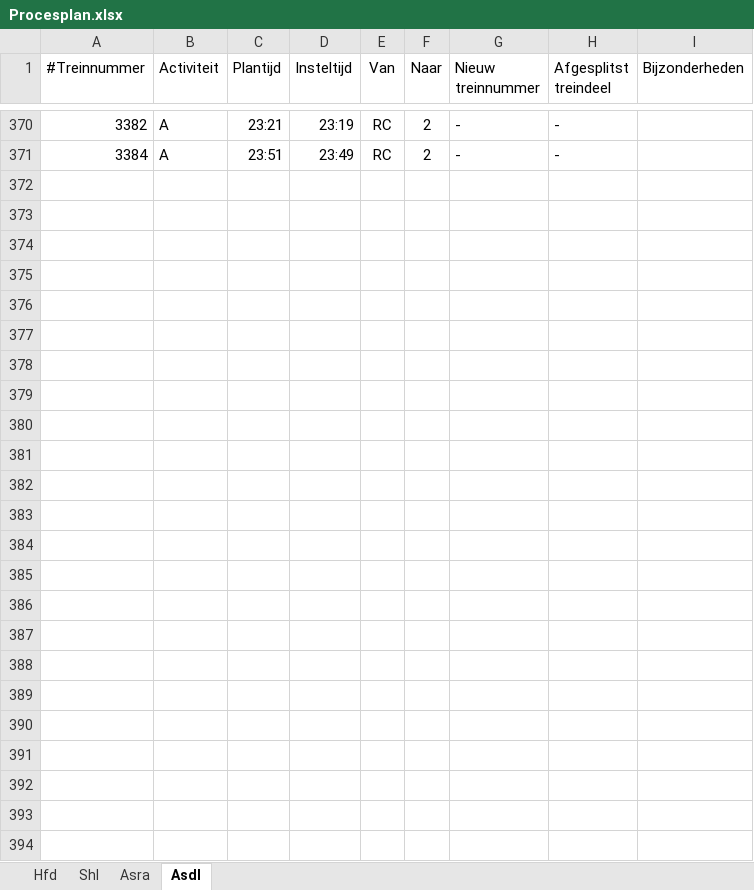
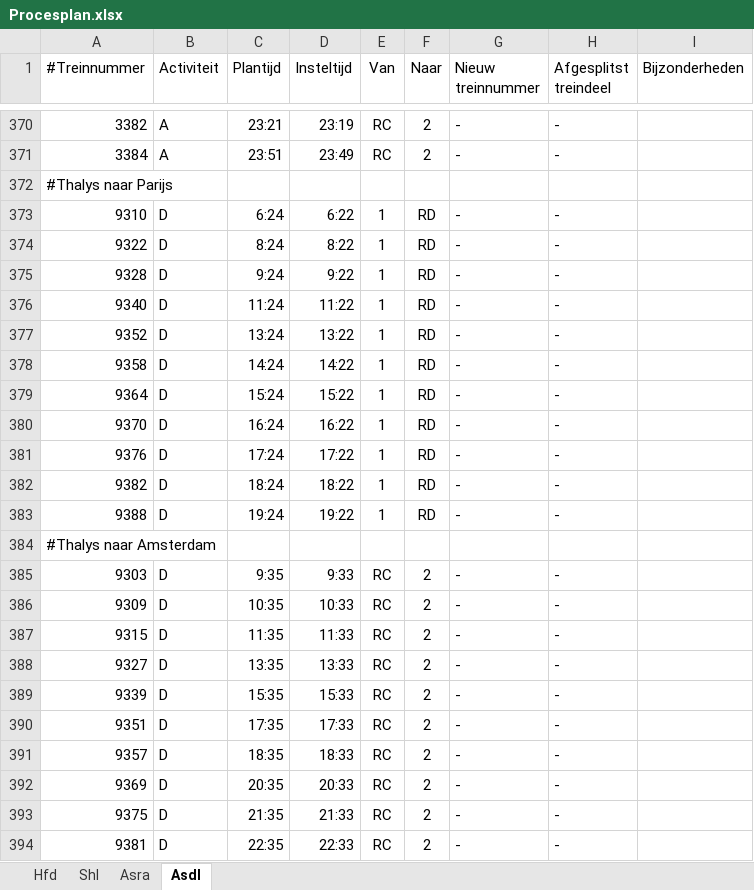
Before and after one commit to dgoedkoop/stwsim, an Excel workbook: Schiphollijn/Procesplan.xlsx, sheet Asdl, drawn as a sheet; only a part is shown, gaps mark what is left out; values as stored, in another font and other column widths than the file's, no borders; the diff names each change by its address in the sheet, - before the commit and + after, or states it on an @@ line.

```diff
--- a/Schiphollijn/Procesplan.xlsx (sheet Asdl)
+++ b/Schiphollijn/Procesplan.xlsx (sheet Asdl)
+row 372: #Thalys naar Parijs
+row 373: 9310 | D | 6:24 | 6:22 | 1 | RD | - | -
+row 374: 9322 | D | 8:24 | 8:22 | 1 | RD | - | -
+row 375: 9328 | D | 9:24 | 9:22 | 1 | RD | - | -
+row 376: 9340 | D | 11:24 | 11:22 | 1 | RD | - | -
+row 377: 9352 | D | 13:24 | 13:22 | 1 | RD | - | -
+row 378: 9358 | D | 14:24 | 14:22 | 1 | RD | - | -
+row 379: 9364 | D | 15:24 | 15:22 | 1 | RD | - | -
+row 380: 9370 | D | 16:24 | 16:22 | 1 | RD | - | -
+row 381: 9376 | D | 17:24 | 17:22 | 1 | RD | - | -
+row 382: 9382 | D | 18:24 | 18:22 | 1 | RD | - | -
+row 383: 9388 | D | 19:24 | 19:22 | 1 | RD | - | -
+row 384: #Thalys naar Amsterdam
+row 385: 9303 | D | 9:35 | 9:33 | RC | 2 | - | -
+row 386: 9309 | D | 10:35 | 10:33 | RC | 2 | - | -
+row 387: 9315 | D | 11:35 | 11:33 | RC | 2 | - | -
+row 388: 9327 | D | 13:35 | 13:33 | RC | 2 | - | -
+row 389: 9339 | D | 15:35 | 15:33 | RC | 2 | - | -
+row 390: 9351 | D | 17:35 | 17:33 | RC | 2 | - | -
+row 391: 9357 | D | 18:35 | 18:33 | RC | 2 | - | -
+row 392: 9369 | D | 20:35 | 20:33 | RC | 2 | - | -
+row 393: 9375 | D | 21:35 | 21:33 | RC | 2 | - | -
+row 394: 9381 | D | 22:35 | 22:33 | RC | 2 | - | -
```
Also changed, not shown: sheet Hfd, sheet Shl, sheet Asra, Schiphollijn/Hfdo_plan.xlsx, 15 other files.
